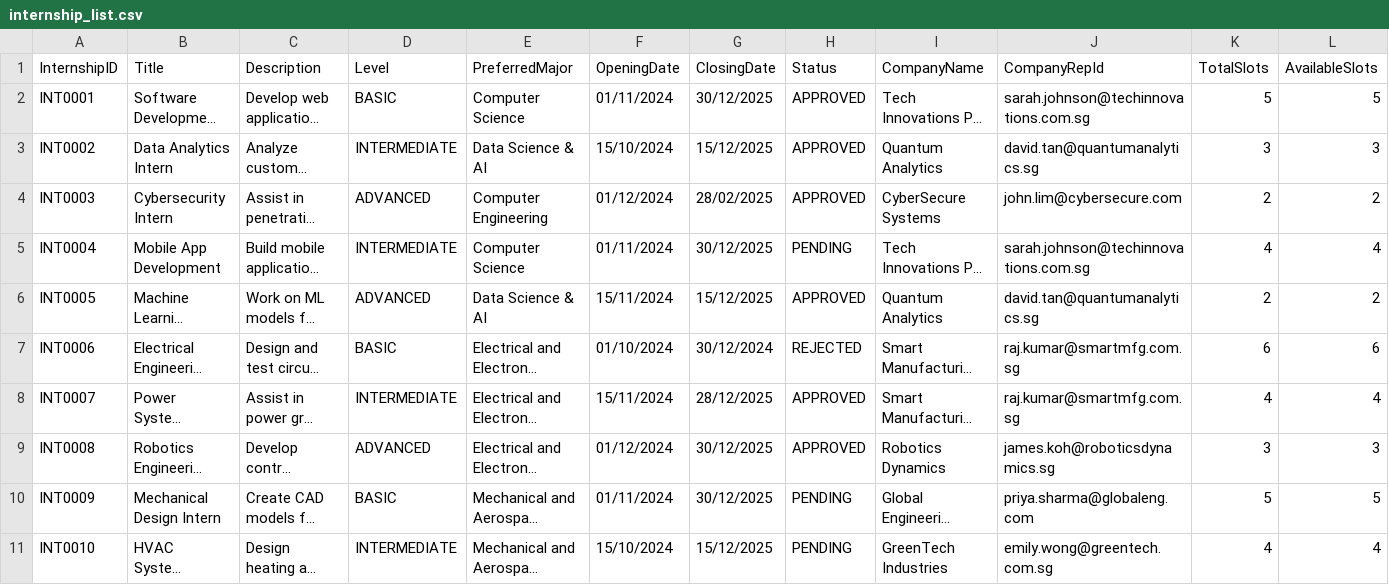
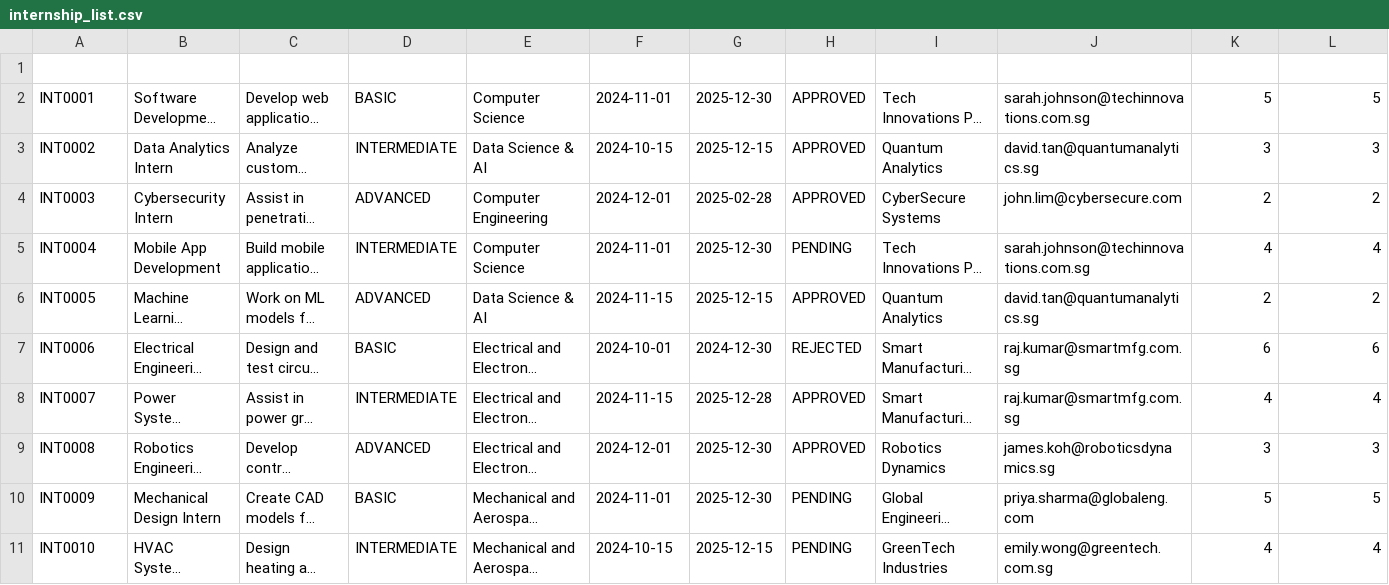
Before and after one commit to Aryand43/SC2002-Project, a CSV file: assets/testcases/internship_list.csv, drawn as a sheet; only a part is shown; long unchanged cells end in …; rows hold the shown columns only; the diff names each change by its address in the sheet, - before the commit and + after, or states it on an @@ line.

```diff
--- a/assets/testcases/internship_list.csv
+++ b/assets/testcases/internship_list.csv
-row 1: InternshipID | Title | Description | Level | PreferredMajor | OpeningDate | ClosingDate | Status | CompanyName | CompanyRepId | TotalSlots | AvailableSlots
+row 1: (empty)
-F2: 01/11/2024
+F2: 2024-11-01
-G2: 30/12/2025
+G2: 2025-12-30
-F3: 15/10/2024
+F3: 2024-10-15
-G3: 15/12/2025
+G3: 2025-12-15
-F4: 01/12/2024
+F4: 2024-12-01
-G4: 28/02/2025
+G4: 2025-02-28
-F5: 01/11/2024
+F5: 2024-11-01
-G5: 30/12/2025
+G5: 2025-12-30
-F6: 15/11/2024
+F6: 2024-11-15
-G6: 15/12/2025
+G6: 2025-12-15
-F7: 01/10/2024
+F7: 2024-10-01
-G7: 30/12/2024
+G7: 2024-12-30
-F8: 15/11/2024
+F8: 2024-11-15
-G8: 28/12/2025
+G8: 2025-12-28
-F9: 01/12/2024
+F9: 2024-12-01
-G9:G10: 30/12/2025
+G9:G10: 2025-12-30
-F10: 01/11/2024
+F10: 2024-11-01
-F11: 15/10/2024
+F11: 2024-10-15
-G11: 15/12/2025
+G11: 2025-12-15
```
Also changed, not shown: assets/testcases/sample_company_representative_list.csv, 2 other files.
